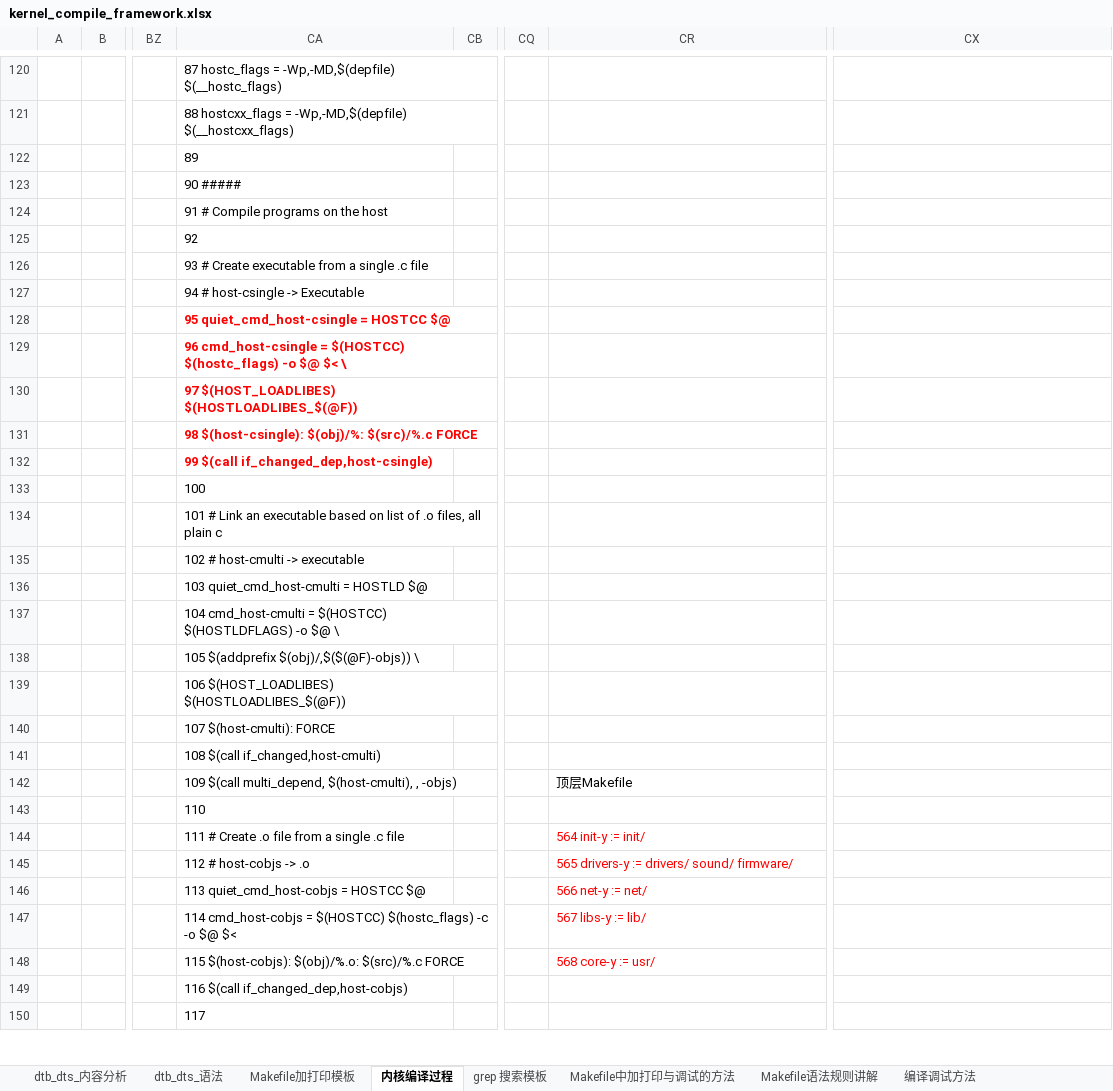
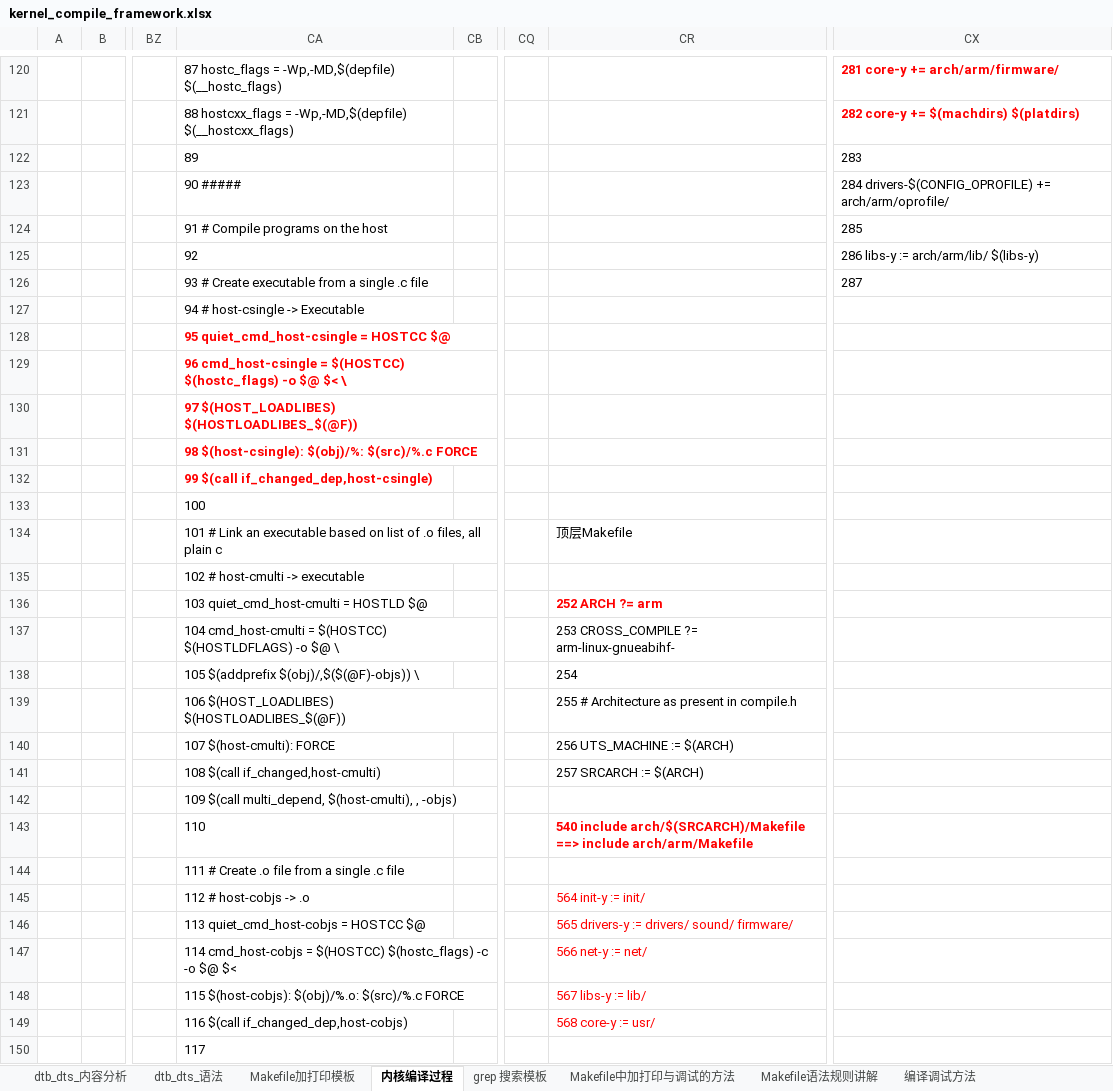
Before and after one commit to hpsprger/wps_files_rocklee, an Excel workbook: kernel_compile_framework.xlsx, sheet 内核编译过程, drawn as a sheet; only a part is shown, gaps mark what is left out; values as stored, in another font and other column widths than the file's, no borders; charts and pictures not drawn; removed rows and columns are numbered as before the commit, all else as after; rows hold the shown columns only; the diff covers the shown part only; the diff names each change by its address in the sheet, - before the commit and + after, or states it on an @@ line.

Commit message:
mdf

```diff
--- a/kernel_compile_framework.xlsx (sheet 内核编译过程)
+++ b/kernel_compile_framework.xlsx (sheet 内核编译过程)
-CX120: (empty)
+CX120: 281 core-y += arch/arm/firmware/
-CX121: (empty)
+CX121: 282 core-y += $(machdirs) $(platdirs)
-CX122: (empty)
+CX122: 283
-CX123: (empty)
+CX123: 284 drivers-$(CONFIG_OPROFILE) += arch/arm/oprofile/
-CX124: (empty)
+CX124: 285
-CX125: (empty)
+CX125: 286 libs-y := arch/arm/lib/ $(libs-y)
-CX126: (empty)
+CX126: 287
-CR134: (empty)
+CR134: 顶层Makefile
-CR136: (empty)
+CR136: 252 ARCH ?= arm
-CR137: (empty)
+CR137: 253 CROSS_COMPILE ?= arm-linux-gnueabihf-
-CR138: (empty)
+CR138: 254
-CR139: (empty)
+CR139: 255 # Architecture as present in compile.h
-CR140: (empty)
+CR140: 256 UTS_MACHINE := $(ARCH)
+row 141:  |  |  | 108 $(call if_changed,host-cmulti) |  |  | 257 SRCARCH := $(ARCH)
-CA142: 108 $(call if_changed,host-cmulti)
+CA142: 109 $(call multi_depend, $(host-cmulti), , -objs)
-row 142:  |  |  | 109 $(call multi_depend, $(host-cmulti), , -objs) |  |  | 顶层Makefile
+row 143:  |  |  | 110 |  |  | 540 include arch/$(SRCARCH)/Makefile ==> include arch/arm/Makefile
-CA144: 110
+CA144: 111 # Create .o file from a single .c file
-CA145: 111 # Create .o file from a single .c file
+CA145: 112 # host-cobjs -> .o
-CA146: 112 # host-cobjs -> .o
+CA146: 113 quiet_cmd_host-cobjs = HOSTCC $@
-CA147: 113 quiet_cmd_host-cobjs = HOSTCC $@
+CA147: 114 cmd_host-cobjs = $(HOSTCC) $(hostc_flags) -c -o $@ $<
-CA148: 114 cmd_host-cobjs = $(HOSTCC) $(hostc_flags) -c -o $@ $<
+CA148: 115 $(host-cobjs): $(obj)/%.o: $(src)/%.c FORCE
-CA149: 115 $(host-cobjs): $(obj)/%.o: $(src)/%.c FORCE
+CA149: 116 $(call if_changed_dep,host-cobjs)
-row 149:  |  |  | 116 $(call if_changed_dep,host-cobjs)
```
Also changed, not shown: 24 edited cells and cell formats elsewhere in this sheet, charts or pictures.
